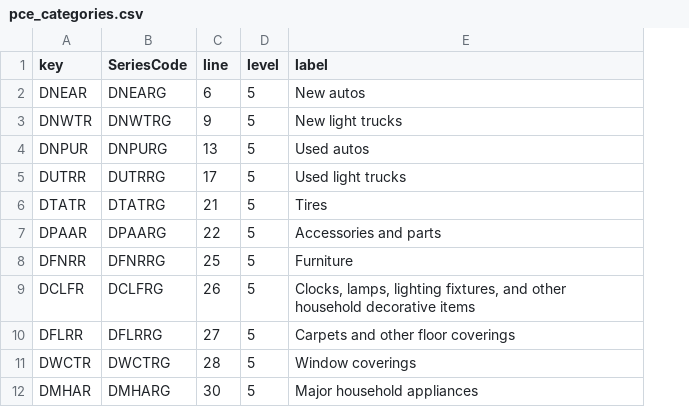
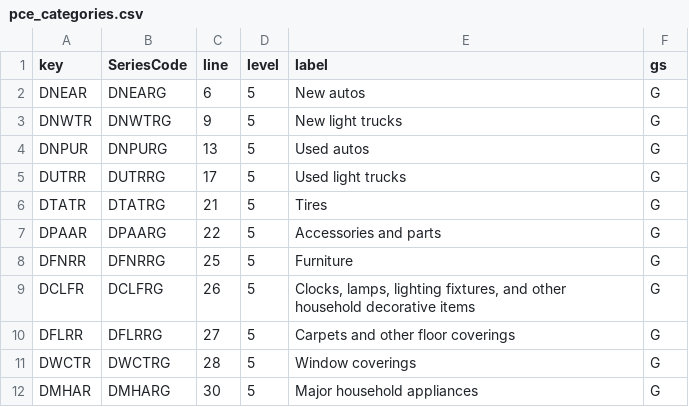
Before and after one commit to bzhmacro/ISMI, a CSV file: config/pce_categories.csv, drawn as a sheet; only a part is shown; the diff names each change by its address in the sheet, - before the commit and + after, or states it on an @@ line.

Commit message:
cleaned up the supply demand give japan and germany lack of data

```diff
--- a/config/pce_categories.csv
+++ b/config/pce_categories.csv
+column F (gs), rows 2-12: all G
```
Also changed, not shown: 12 other files.
